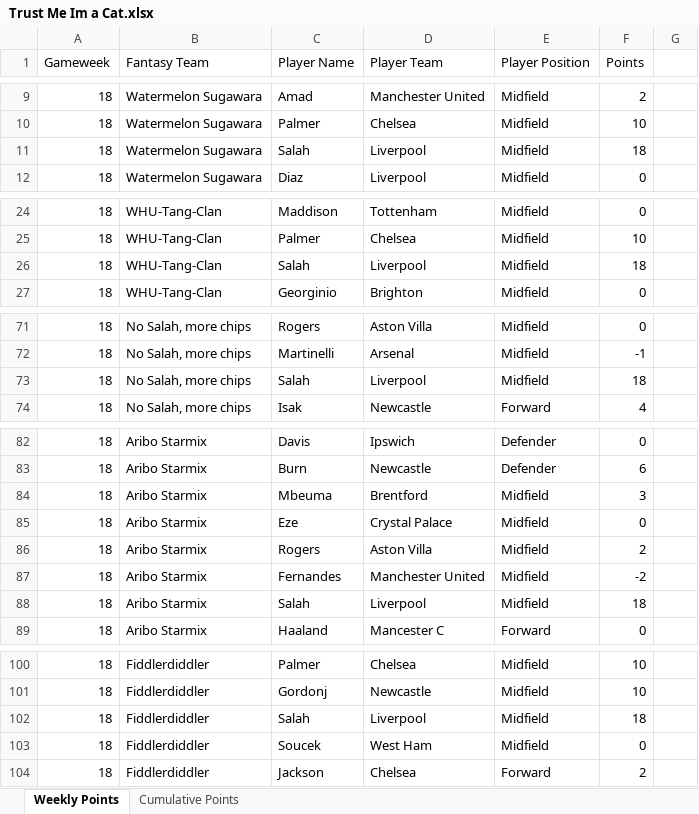
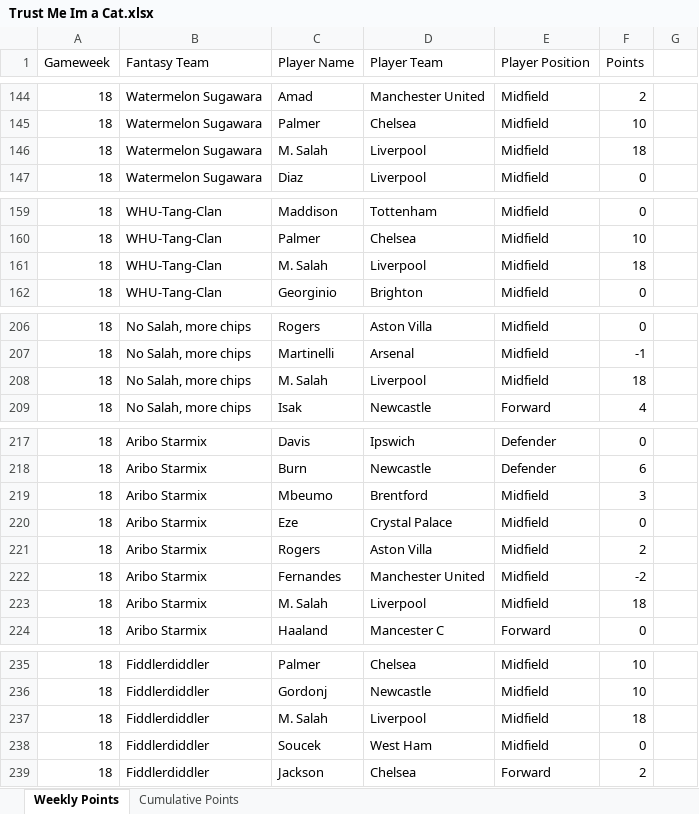
Before and after one commit to David-Watson1971/Trust_Me_im_a_Cat, an Excel workbook: Trust Me Im a Cat.xlsx, sheet Weekly Points, drawn as a sheet; only a part is shown, gaps mark what is left out; values as stored, in another font and other column widths than the file's, no borders; addresses are those after the commit; the diff covers the shown part only; the diff names each change by its address in the sheet, - before the commit and + after, or states it on an @@ line.

```diff
--- a/Trust Me Im a Cat.xlsx (sheet Weekly Points)
+++ b/Trust Me Im a Cat.xlsx (sheet Weekly Points)
-C146 (Player Name): Salah
+C146 (Player Name): M. Salah
-C161 (Player Name): Salah
+C161 (Player Name): M. Salah
-C208 (Player Name): Salah
+C208 (Player Name): M. Salah
-C219 (Player Name): Mbeuma
+C219 (Player Name): Mbeumo
-C223 (Player Name): Salah
+C223 (Player Name): M. Salah
-C237 (Player Name): Salah
+C237 (Player Name): M. Salah
```
Also changed, not shown: 135 added rows and 4 edited cells elsewhere in this sheet, sheet Cumulative Points.
